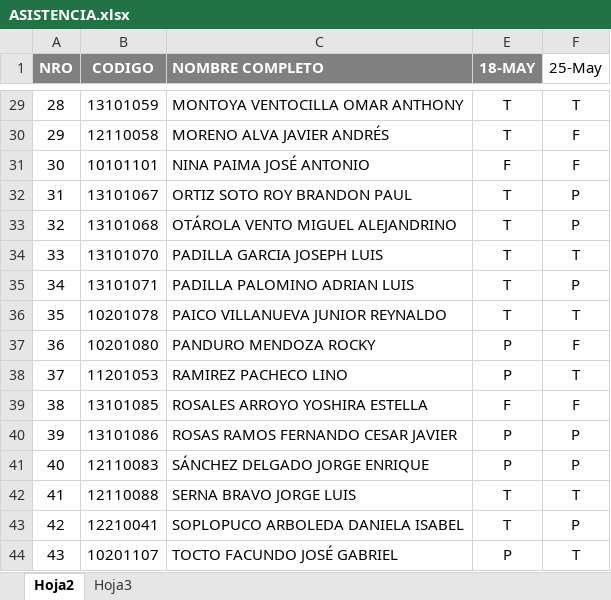
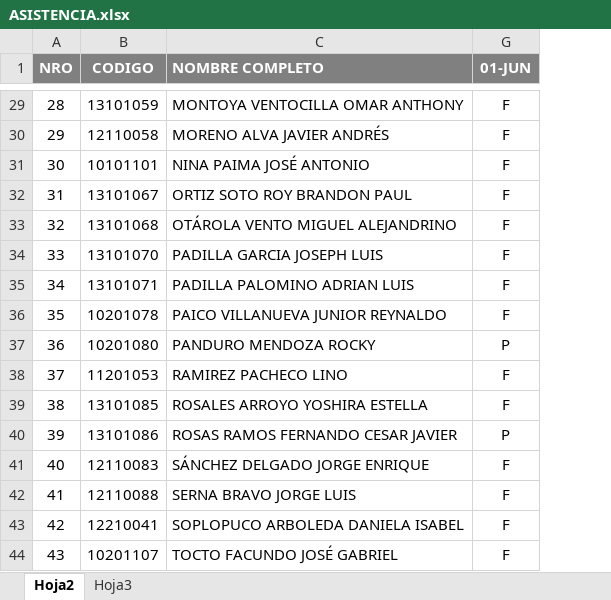
Before and after one commit to gcoronelc/UCH_INGSOFT3, an Excel workbook: docs/ASISTENCIA.xlsx, sheet Hoja2, drawn as a sheet; only a part is shown, gaps mark what is left out; values as stored, in another font and other column widths than the file's, no borders; removed rows and columns are numbered as before the commit, all else as after; the diff covers the shown part only; the diff names each change by its address in the sheet, - before the commit and + after, or states it on an @@ line.

```diff
--- a/docs/ASISTENCIA.xlsx (sheet Hoja2)
+++ b/docs/ASISTENCIA.xlsx (sheet Hoja2)
@@ column E (18-MAY) hidden, rows 29-44: T | T | F | T | T | T | T | T | P | P | F | P | P | T | T | P @@
-G1: 25-May
+G1: 01-JUN
@@ G1 fill: none → #808080, bold: off → on, text colour: black → #FFFFFF @@
-G29 (01-JUN): T
+G29 (01-JUN): F
-G32:G33 (01-JUN): P
+G32:G33 (01-JUN): F
-G34 (01-JUN): T
+G34 (01-JUN): F
-G35 (01-JUN): P
+G35 (01-JUN): F
-G36 (01-JUN): T
+G36 (01-JUN): F
-G37 (01-JUN): F
+G37 (01-JUN): P
-G38 (01-JUN): T
+G38 (01-JUN): F
-G41 (01-JUN): P
+G41 (01-JUN): F
-G42 (01-JUN): T
+G42 (01-JUN): F
-G43 (01-JUN): P
+G43 (01-JUN): F
-G44 (01-JUN): T
+G44 (01-JUN): F
```
Also changed, not shown: 10 edited cells elsewhere in this sheet, hidden cells, 39 other files.
